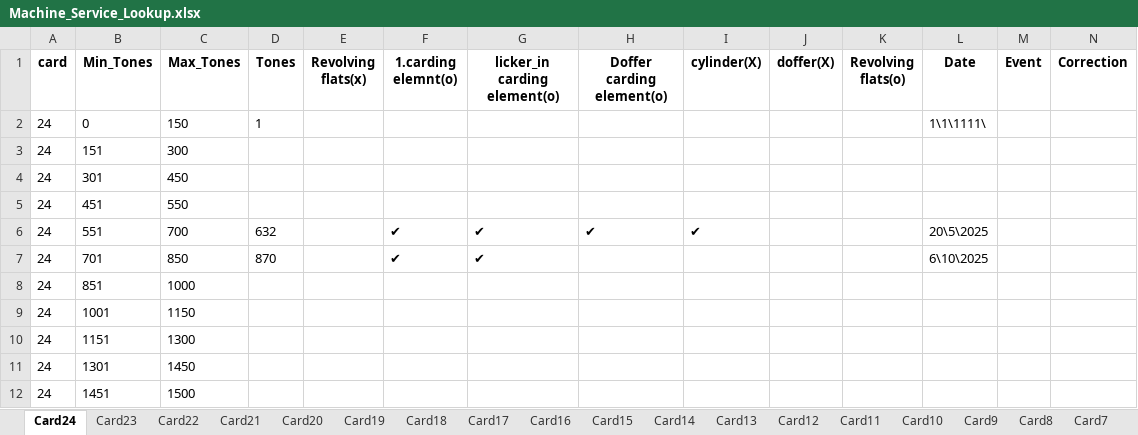
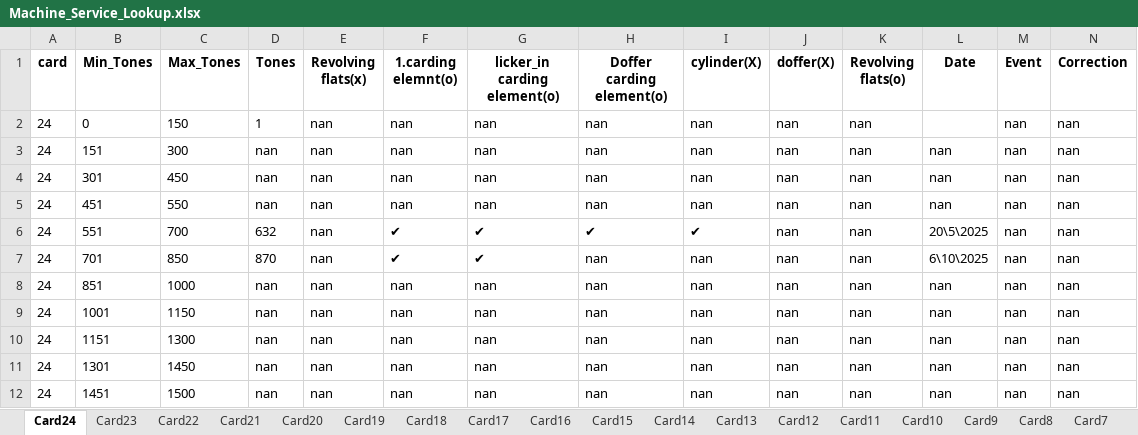
Before and after one commit to mahmedabdallh123/input-data, an Excel workbook: Machine_Service_Lookup.xlsx, sheet Card24, drawn as a sheet; values as stored, in another font and other column widths than the file's, no borders; the diff names each change by its address in the sheet, - before the commit and + after, or states it on an @@ line.

Commit message:
Edit sheet Card24 by admin

```diff
--- a/Machine_Service_Lookup.xlsx (sheet Card24)
+++ b/Machine_Service_Lookup.xlsx (sheet Card24)
-E2:E12 (Revolving flats(x)): (empty)
+E2:E12 (Revolving flats(x)): nan
-F2:F5 (1.carding elemnt(o)): (empty)
+F2:F5 (1.carding elemnt(o)): nan
-G2:G5 (licker_in carding element(o)): (empty)
+G2:G5 (licker_in carding element(o)): nan
-H2:H5 (Doffer carding element(o)): (empty)
+H2:H5 (Doffer carding element(o)): nan
-I2:I5 (cylinder(X)): (empty)
+I2:I5 (cylinder(X)): nan
-J2:J12 (doffer(X)): (empty)
+J2:J12 (doffer(X)): nan
-K2:K12 (Revolving flats(o)): (empty)
+K2:K12 (Revolving flats(o)): nan
-L2 (Date): 1\1\1111\
+L2 (Date): (empty)
-M2:M12 (Event): (empty)
+M2:M12 (Event): nan
-N2:N12 (Correction): (empty)
+N2:N12 (Correction): nan
-D3:D5 (Tones): (empty)
+D3:D5 (Tones): nan
-L3:L5 (Date): (empty)
+L3:L5 (Date): nan
-H7:H12 (Doffer carding element(o)): (empty)
+H7:H12 (Doffer carding element(o)): nan
-I7:I12 (cylinder(X)): (empty)
+I7:I12 (cylinder(X)): nan
-D8:D12 (Tones): (empty)
+D8:D12 (Tones): nan
-F8:F12 (1.carding elemnt(o)): (empty)
+F8:F12 (1.carding elemnt(o)): nan
-G8:G12 (licker_in carding element(o)): (empty)
+G8:G12 (licker_in carding element(o)): nan
-L8:L12 (Date): (empty)
+L8:L12 (Date): nan
```
Also changed, not shown: sheet Card18.
